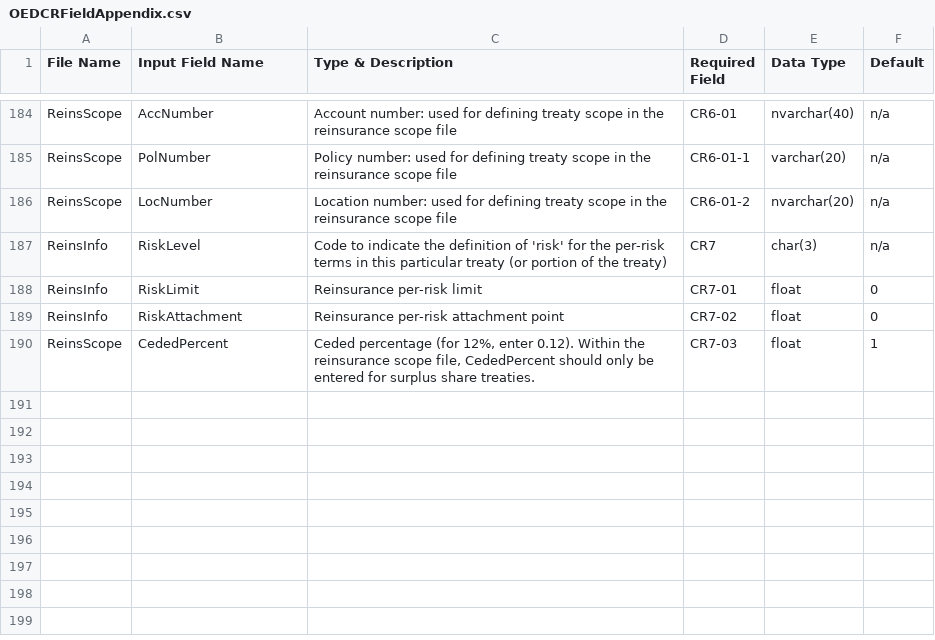
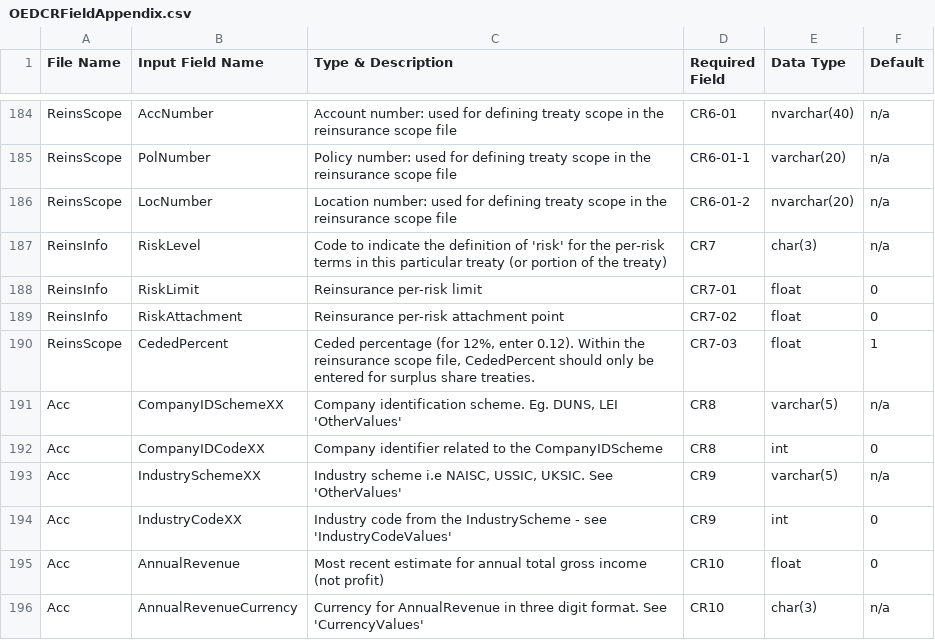
Before and after one commit to OasisLMF/ODS_OpenExposureData, a CSV file: OpenExposureData/Docs/OEDCRFieldAppendix.csv, drawn as a sheet; only a part is shown, gaps mark what is left out.

Commit message:
Added new CR codes for cyber and liability fields

```diff
--- a/OpenExposureData/Docs/OEDCRFieldAppendix.csv
+++ b/OpenExposureData/Docs/OEDCRFieldAppendix.csv
@@ -190 +190,7 @@
 "ReinsScope","CededPercent","Ceded percentage (for 12%, enter 0.12). Within the reinsurance scope file, CededPercent should only be entered for surplus share treaties.","CR7-03","float","1"
+"Acc","CompanyIDSchemeXX","Company identification scheme. Eg. DUNS, LEI 'OtherValues'","CR8","varchar(5)","n/a"
+"Acc","CompanyIDCodeXX","Company identifier related to the CompanyIDScheme","CR8","int","0"
+"Acc","IndustrySchemeXX","Industry scheme i.e NAISC, USSIC, UKSIC. See 'OtherValues'","CR9","varchar(5)","n/a"
+"Acc","IndustryCodeXX","Industry code from the IndustryScheme - see 'IndustryCodeValues'","CR9","int","0"
+"Acc","AnnualRevenue","Most recent estimate for annual total gross income (not profit)","CR10","float","0"
+"Acc","AnnualRevenueCurrency","Currency for AnnualRevenue in three digit format. See 'CurrencyValues'","CR10","char(3)","n/a"
```
Also changed, not shown: OpenExposureData/Docs/OEDInputFields.csv.
